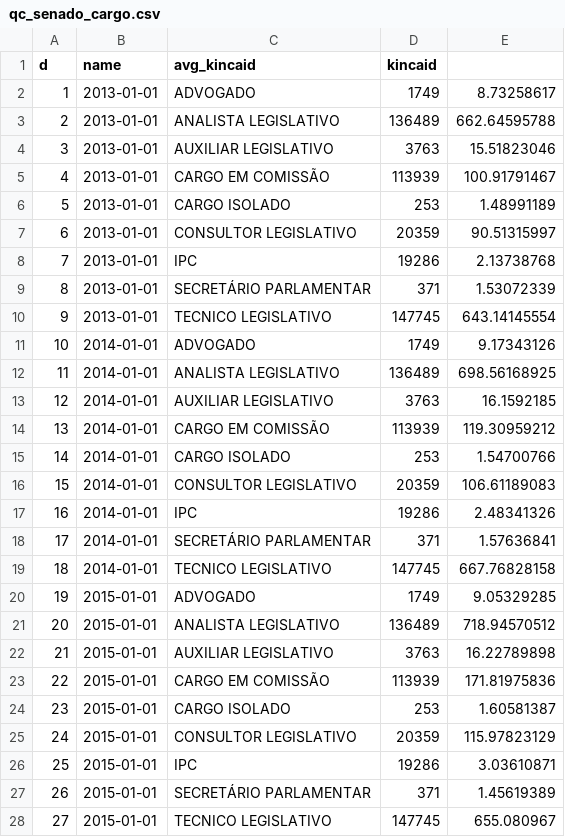
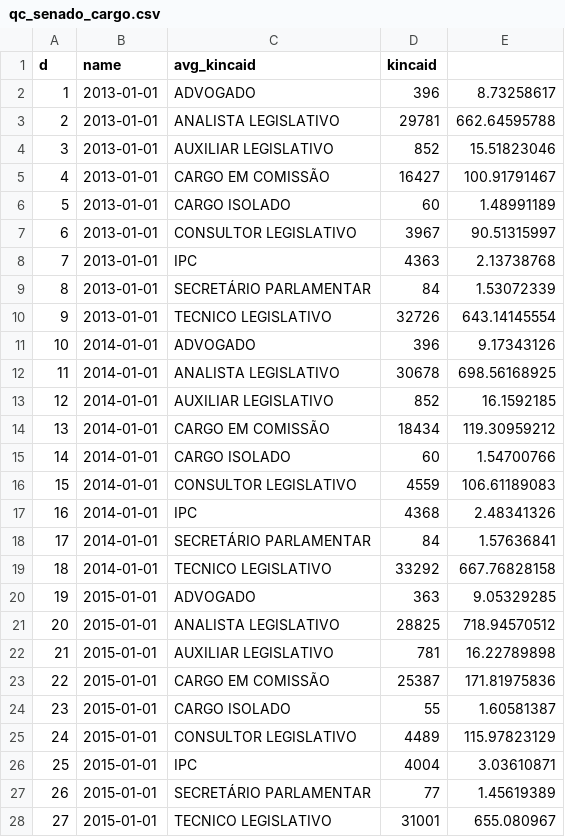
Before and after one commit to quebraquebra/blog, a CSV file: _data/08-mais-remunerados/qc_senado_cargo.csv, drawn as a sheet; only a part is shown; the diff covers the shown part only.

```diff
--- a/_data/08-mais-remunerados/qc_senado_cargo.csv
+++ b/_data/08-mais-remunerados/qc_senado_cargo.csv
@@ -1,28 +1,28 @@
 "d","name","avg_kincaid","kincaid"
-"1","2013-01-01","ADVOGADO",1749,8.73258617
-"2","2013-01-01","ANALISTA LEGISLATIVO",136489,662.64595788
-"3","2013-01-01","AUXILIAR LEGISLATIVO",3763,15.51823046
-"4","2013-01-01","CARGO EM COMISSÃO",113939,100.91791467
-"5","2013-01-01","CARGO ISOLADO",253,1.48991189
-"6","2013-01-01","CONSULTOR LEGISLATIVO",20359,90.51315997
-"7","2013-01-01","IPC ",19286,2.13738768
-"8","2013-01-01","SECRETÁRIO PARLAMENTAR",371,1.53072339
-"9","2013-01-01","TECNICO LEGISLATIVO",147745,643.14145554
-"10","2014-01-01","ADVOGADO",1749,9.17343126
-"11","2014-01-01","ANALISTA LEGISLATIVO",136489,698.56168925
-"12","2014-01-01","AUXILIAR LEGISLATIVO",3763,16.1592185
-"13","2014-01-01","CARGO EM COMISSÃO",113939,119.30959212
-"14","2014-01-01","CARGO ISOLADO",253,1.54700766
-"15","2014-01-01","CONSULTOR LEGISLATIVO",20359,106.61189083
-"16","2014-01-01","IPC ",19286,2.48341326
-"17","2014-01-01","SECRETÁRIO PARLAMENTAR",371,1.57636841
-"18","2014-01-01","TECNICO LEGISLATIVO",147745,667.76828158
-"19","2015-01-01","ADVOGADO",1749,9.05329285
-"20","2015-01-01","ANALISTA LEGISLATIVO",136489,718.94570512
-"21","2015-01-01","AUXILIAR LEGISLATIVO",3763,16.22789898
-"22","2015-01-01","CARGO EM COMISSÃO",113939,171.81975836
-"23","2015-01-01","CARGO ISOLADO",253,1.60581387
-"24","2015-01-01","CONSULTOR LEGISLATIVO",20359,115.97823129
-"25","2015-01-01","IPC ",19286,3.03610871
-"26","2015-01-01","SECRETÁRIO PARLAMENTAR",371,1.45619389
-"27","2015-01-01","TECNICO LEGISLATIVO",147745,655.080967
+"1","2013-01-01","ADVOGADO",396,8.73258617
+"2","2013-01-01","ANALISTA LEGISLATIVO",29781,662.64595788
+"3","2013-01-01","AUXILIAR LEGISLATIVO",852,15.51823046
+"4","2013-01-01","CARGO EM COMISSÃO",16427,100.91791467
+"5","2013-01-01","CARGO ISOLADO",60,1.48991189
+"6","2013-01-01","CONSULTOR LEGISLATIVO",3967,90.51315997
+"7","2013-01-01","IPC ",4363,2.13738768
+"8","2013-01-01","SECRETÁRIO PARLAMENTAR",84,1.53072339
+"9","2013-01-01","TECNICO LEGISLATIVO",32726,643.14145554
+"10","2014-01-01","ADVOGADO",396,9.17343126
+"11","2014-01-01","ANALISTA LEGISLATIVO",30678,698.56168925
+"12","2014-01-01","AUXILIAR LEGISLATIVO",852,16.1592185
+"13","2014-01-01","CARGO EM COMISSÃO",18434,119.30959212
+"14","2014-01-01","CARGO ISOLADO",60,1.54700766
+"15","2014-01-01","CONSULTOR LEGISLATIVO",4559,106.61189083
+"16","2014-01-01","IPC ",4368,2.48341326
+"17","2014-01-01","SECRETÁRIO PARLAMENTAR",84,1.57636841
+"18","2014-01-01","TECNICO LEGISLATIVO",33292,667.76828158
+"19","2015-01-01","ADVOGADO",363,9.05329285
+"20","2015-01-01","ANALISTA LEGISLATIVO",28825,718.94570512
+"21","2015-01-01","AUXILIAR LEGISLATIVO",781,16.22789898
+"22","2015-01-01","CARGO EM COMISSÃO",25387,171.81975836
+"23","2015-01-01","CARGO ISOLADO",55,1.60581387
+"24","2015-01-01","CONSULTOR LEGISLATIVO",4489,115.97823129
+"25","2015-01-01","IPC ",4004,3.03610871
+"26","2015-01-01","SECRETÁRIO PARLAMENTAR",77,1.45619389
+"27","2015-01-01","TECNICO LEGISLATIVO",31001,655.080967
```
Also changed, not shown: 18 edited cells elsewhere in this file, _data/08-mais-remunerados/qc_camara_cargo.csv, _data/08-mais-remunerados/qc_camara_vinculo.csv, 6 other files.
